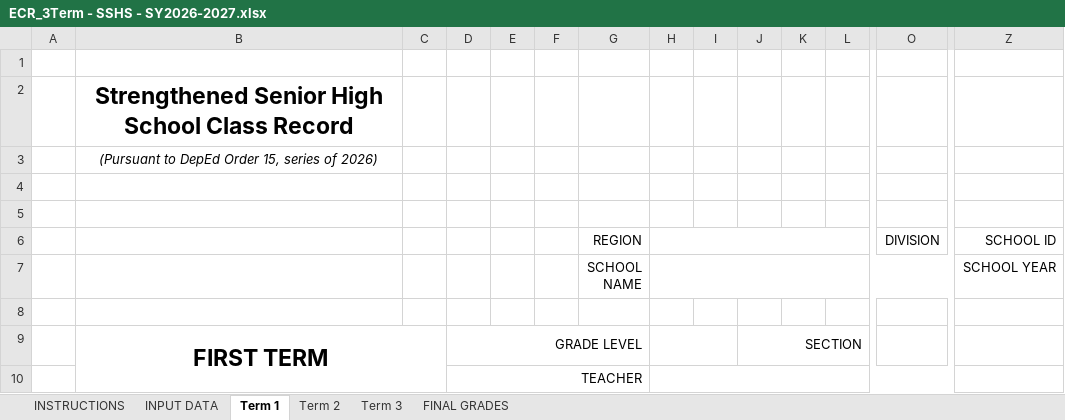
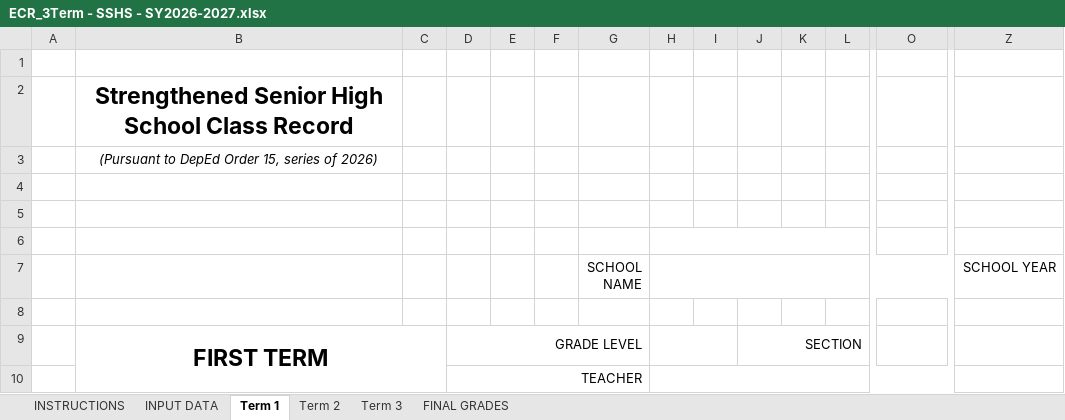
Before and after one commit to Shizukesasss/EduScan, an Excel workbook: backend/templates/UPDATED CLASS RECORD/ECR_3Term - SSHS - SY2026-2027.xlsx, sheet Term 1, drawn as a sheet; only a part is shown, gaps mark what is left out; values as stored, in another font and other column widths than the file's, no borders; charts and pictures and conditional formats not drawn; rows hold the shown columns only; the diff names each change by its address in the sheet, - before the commit and + after, or states it on an @@ line.

```diff
--- a/backend/templates/UPDATED CLASS RECORD/ECR_3Term - SSHS - SY2026-2027.xlsx (sheet Term 1)
+++ b/backend/templates/UPDATED CLASS RECORD/ECR_3Term - SSHS - SY2026-2027.xlsx (sheet Term 1)
-row 6:  |  |  |  |  |  | REGION |  |  |  |  |  | DIVISION | SCHOOL ID
+row 6: (empty)
```
Also changed, not shown: sheet Term 3, sheet Term 2, backend/templates/SUBJECT CLASS RECORDS/ECR_3Term - SSHS - SY2026-2027.xlsx, 37 other files.
